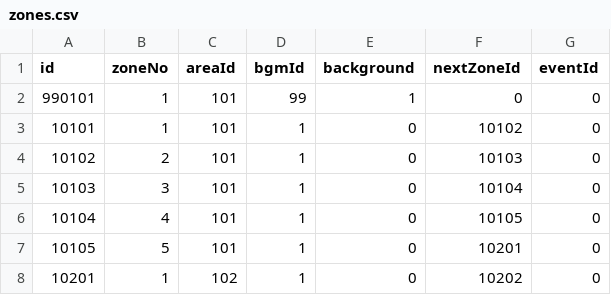
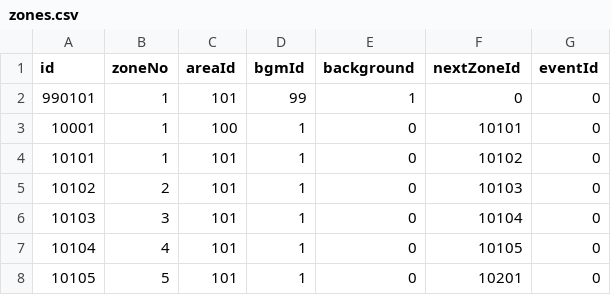
Before and after one commit to henyouqian/cdgm, a CSV file: data/zones.csv, drawn as a sheet; only a part is shown; the shorter side is filled out with more unchanged rows.

```diff
--- a/data/zones.csv
+++ b/data/zones.csv
@@ -2,2 +2,3 @@ id,zoneNo,areaId,bgmId,background,nextZoneId,eventId
 990101,1,101,99,1,0,0
+10001,1,100,1,0,10101,0
 10101,1,101,1,0,10102,0
```
Also changed, not shown: data/monstercards.csv, data/monsters.csv, 8 other files.
